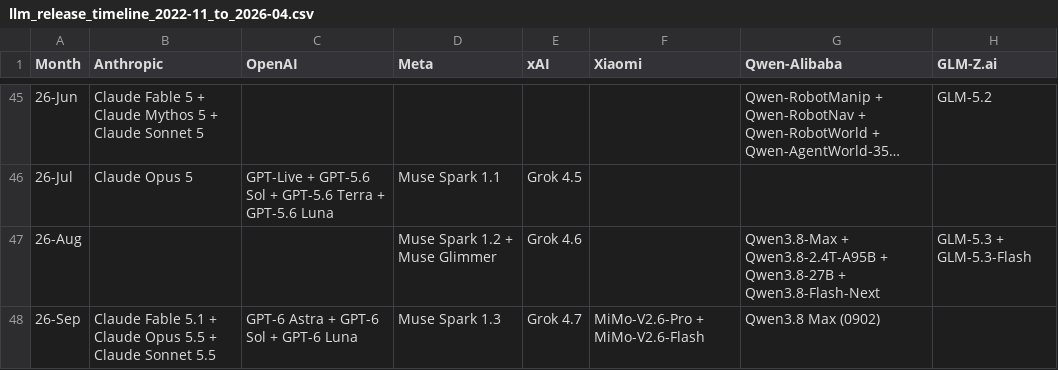
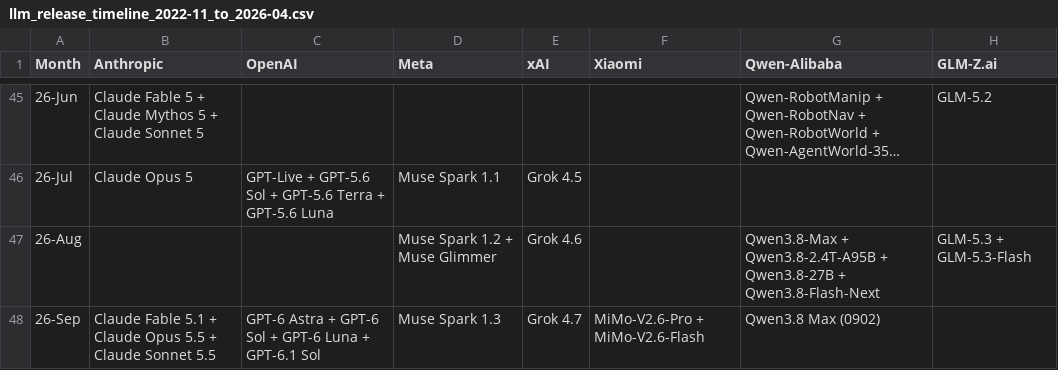
Before and after one commit to Physics-Lee/Monthly_Table_of_LLM_Releasing, a CSV file: llm_release_timeline_2022-11_to_2026-04.csv, drawn as a sheet; only a part is shown, gaps mark what is left out; long unchanged cells end in …; the diff names each change by its address in the sheet, - before the commit and + after, or states it on an @@ line.

```diff
--- a/llm_release_timeline_2022-11_to_2026-04.csv
+++ b/llm_release_timeline_2022-11_to_2026-04.csv
-C48 (OpenAI): GPT-6 Astra + GPT-6 Sol + GPT-6 Luna
+C48 (OpenAI): GPT-6 Astra + GPT-6 Sol + GPT-6 Luna + GPT-6.1 Sol
```
Also changed, not shown: 3 other files.
